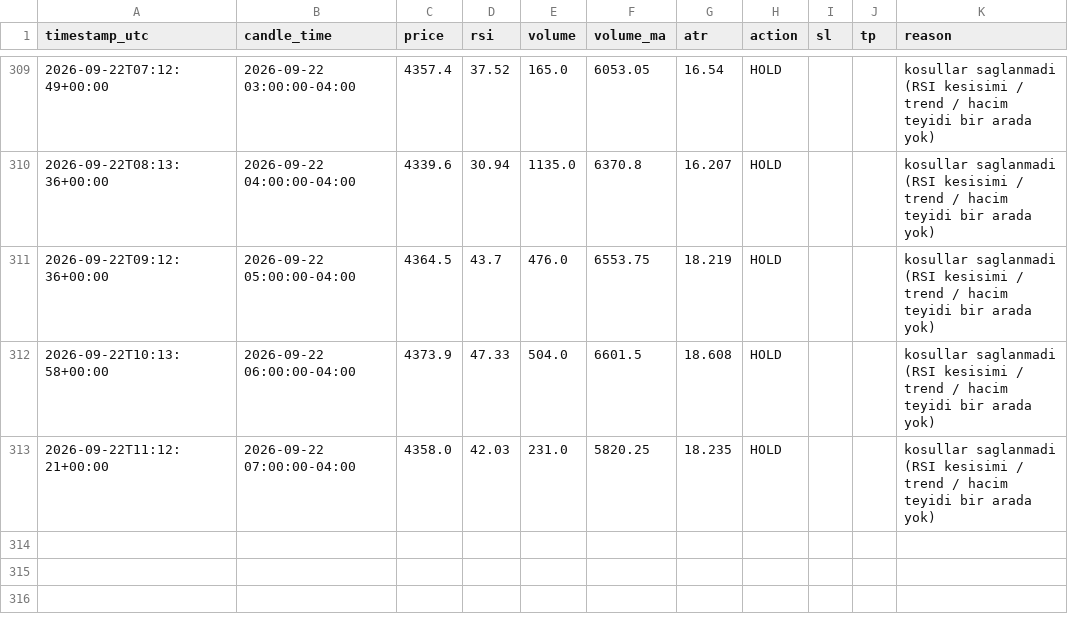
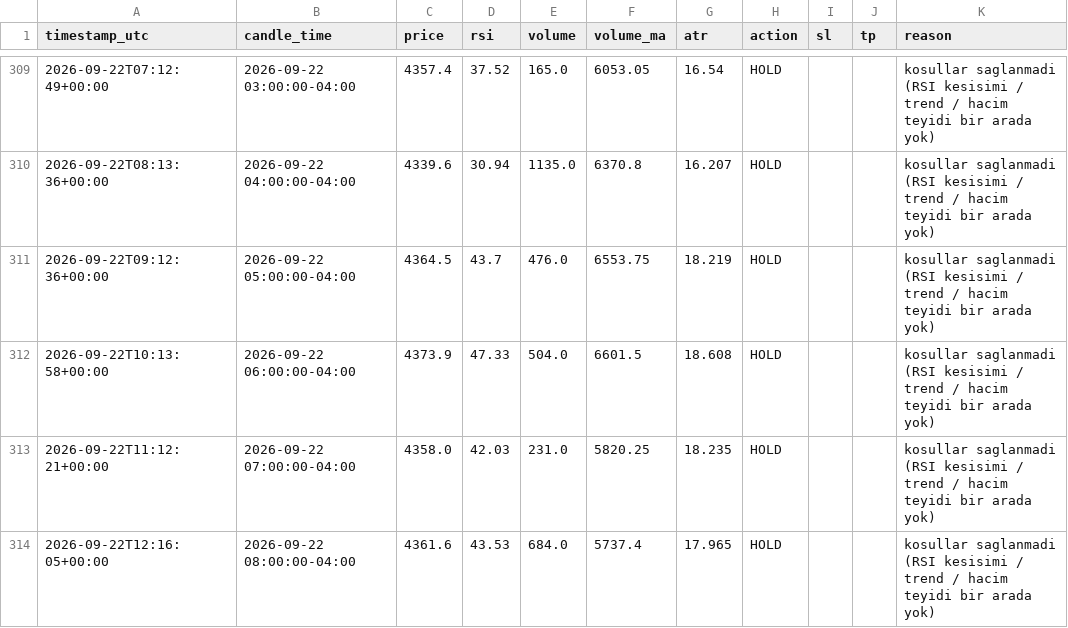
Before and after one commit to klonnist/xauusd-signal-bot, a CSV file: signals_log.csv, drawn as a sheet; only a part is shown, gaps mark what is left out.

```diff
--- a/signals_log.csv
+++ b/signals_log.csv
@@ -313 +313,2 @@ timestamp_utc,candle_time,price,rsi,volume,volume_ma,atr,action,sl,tp,reason
 2026-09-22T11:12:21+00:00,2026-09-22 07:00:00-04:00,4358.0,42.03,231.0,5820.25,18.235,HOLD,,,kosullar saglanmadi (RSI kesisimi / trend / hacim teyidi bir arada yok)
+2026-09-22T12:16:05+00:00,2026-09-22 08:00:00-04:00,4361.6,43.53,684.0,5737.4,17.965,HOLD,,,kosullar saglanmadi (RSI kesisimi / trend / hacim teyidi bir arada yok)
```
Also changed, not shown: 1 other file.
